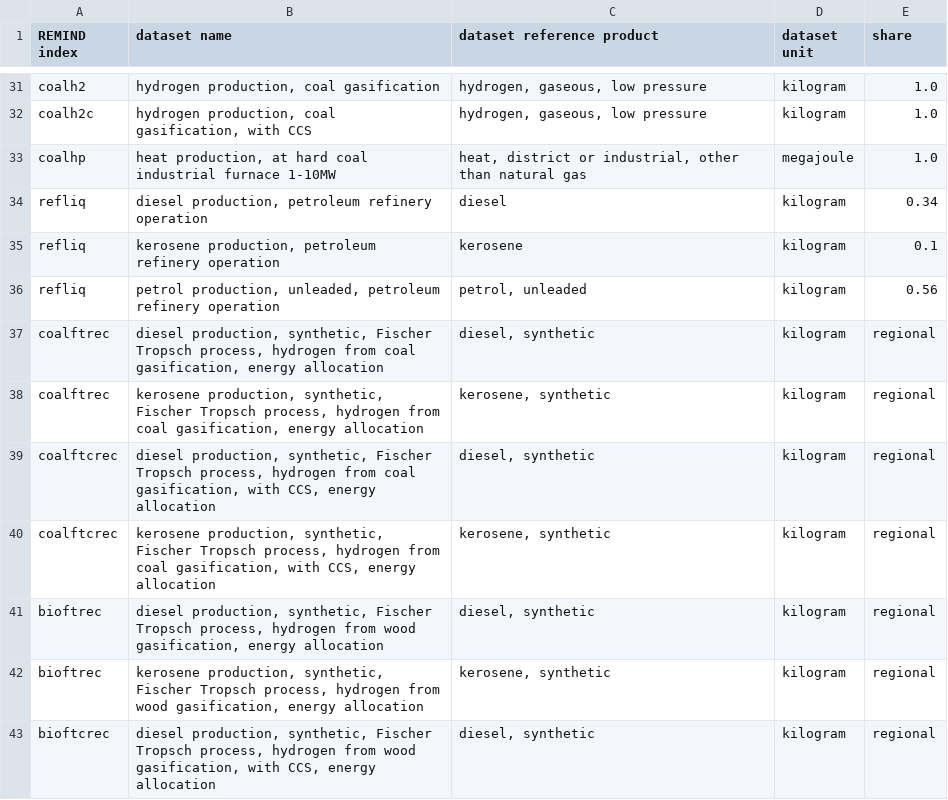
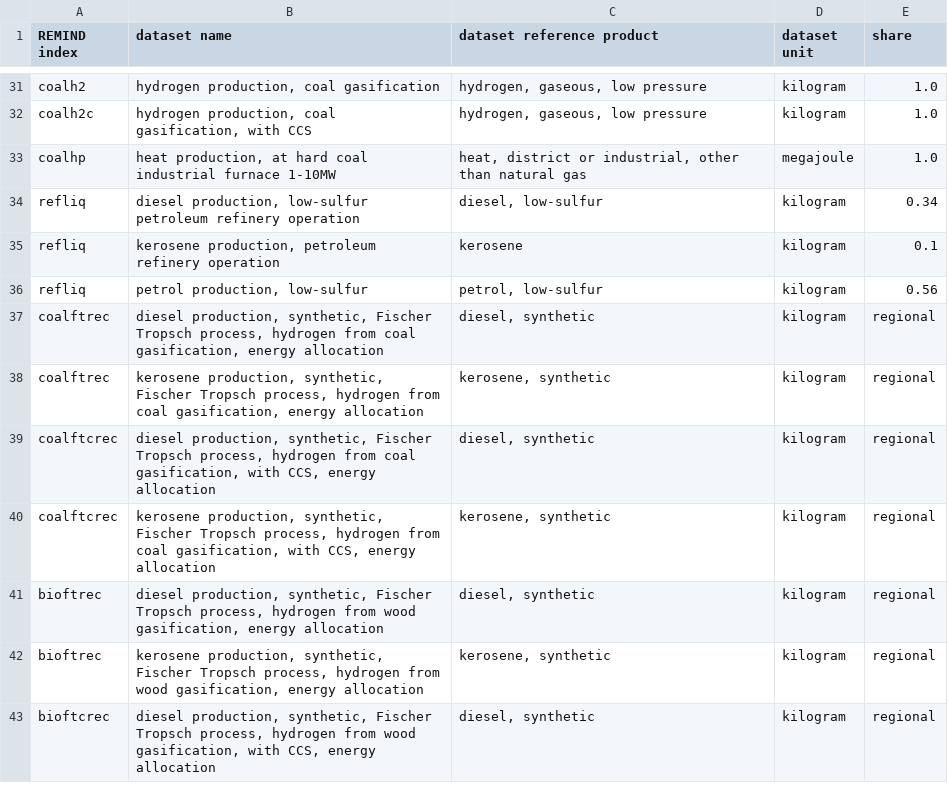
Before and after one commit to dbantje/internalizer, a CSV file: internalizer/data/mappings/pe2se.csv, drawn as a sheet; only a part is shown, gaps mark what is left out.

```diff
--- a/internalizer/data/mappings/pe2se.csv
+++ b/internalizer/data/mappings/pe2se.csv
@@ -33,5 +33,5 @@ coalh2c;hydrogen production, coal gasification, with CCS;hydrogen, gaseous, low
 coalhp;heat production, at hard coal industrial furnace 1-10MW;heat, district or industrial, other than natural gas;megajoule;1.0
-refliq;diesel production, petroleum refinery operation;diesel;kilogram;0.34
+refliq;diesel production, low-sulfur petroleum refinery operation;diesel, low-sulfur;kilogram;0.34
 refliq;kerosene production, petroleum refinery operation;kerosene;kilogram;0.1
-refliq;petrol production, unleaded, petroleum refinery operation;petrol, unleaded;kilogram;0.56
+refliq;petrol production, low-sulfur;petrol, low-sulfur;kilogram;0.56
 coalftrec;diesel production, synthetic, Fischer Tropsch process, hydrogen from coal gasification, energy allocation;diesel, synthetic;kilogram;regional
```
Also changed, not shown: internalizer/data/NCVs.csv.
